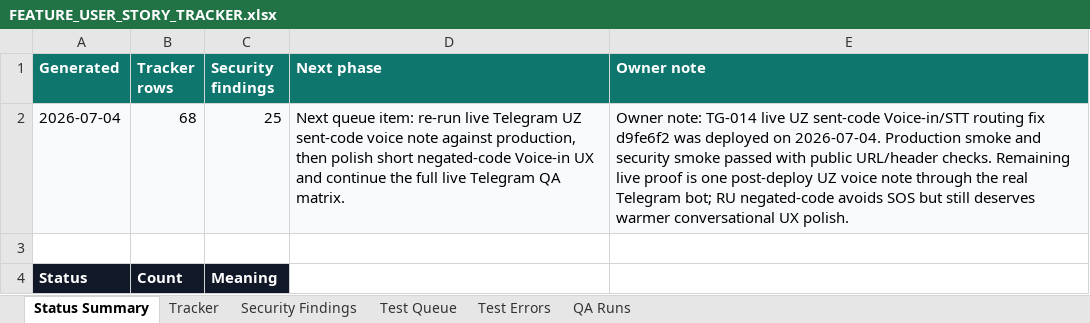
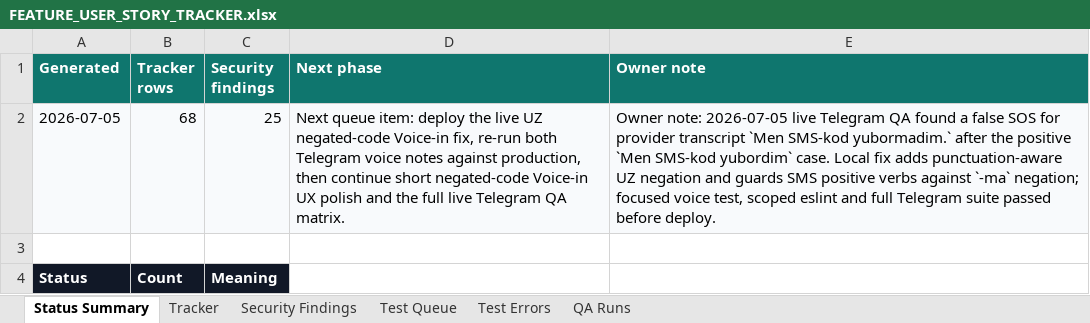
Before and after one commit to Web-pixel-creator/Scam-guard-Main, an Excel workbook: ai_docs/FEATURE_USER_STORY_TRACKER.xlsx, sheet Status Summary, drawn as a sheet; only a part is shown; values as stored, in another font and other column widths than the file's, no borders; the diff names each change by its address in the sheet, - before the commit and + after, or states it on an @@ line.

Commit message:
fix(telegram): guard negated Uzbek voice code transcript

```diff
--- a/ai_docs/FEATURE_USER_STORY_TRACKER.xlsx (sheet Status Summary)
+++ b/ai_docs/FEATURE_USER_STORY_TRACKER.xlsx (sheet Status Summary)
-A2 (Generated): 2026-07-04
+A2 (Generated): 2026-07-05
-D2 (Next phase): …queue item: re-run live Telegram UZ sent-code voice note against production, then polish short negated-code Voice-in UX and continue the full…
+D2 (Next phase): …queue item: deploy the live UZ negated-code Voice-in fix, re-run both Telegram voice notes against production, then continue short negated-code Voice-in UX polish and the full…
-E2 (Owner note): Owner note: TG-014 live UZ sent-code Voice-in/STT routing fix d9fe6f2 was deployed on 2026-07-04. Production smoke and security smoke passed with public URL/header checks. Remaining live proof is one post-deploy UZ voice note through the real Telegram bot; RU negated-code avoids SOS but still deserves warmer conversational UX polish.
+E2 (Owner note): Owner note: 2026-07-05 live Telegram QA found a false SOS for provider transcript `Men SMS-kod yubormadim.` after the positive `Men SMS-kod yubordim` case. Local fix adds punctuation-aware UZ negation and guards SMS positive verbs against `-ma` negation; focused voice test, scoped eslint and full Telegram suite passed before deploy.
```
Also changed, not shown: sheet Test Queue, sheet Tracker, 6 other files.
